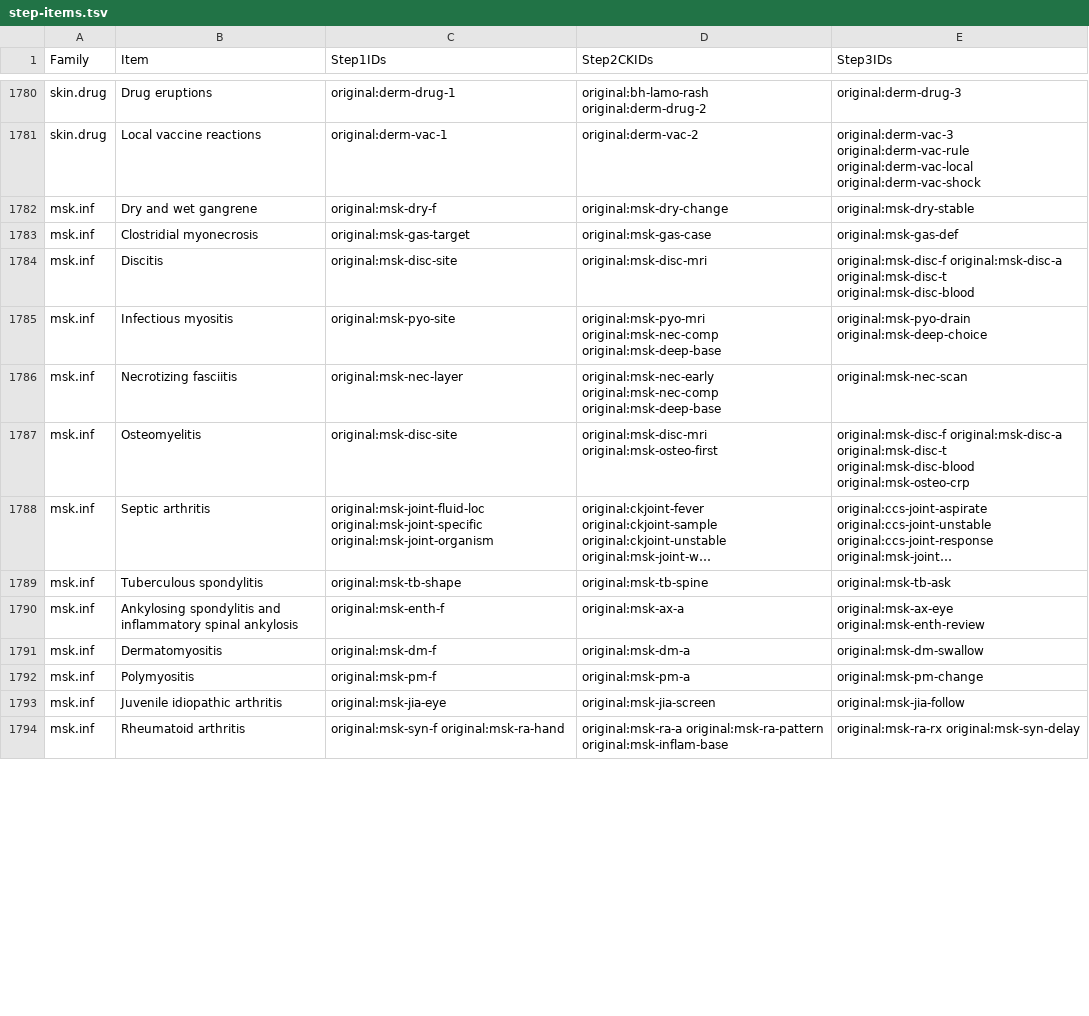
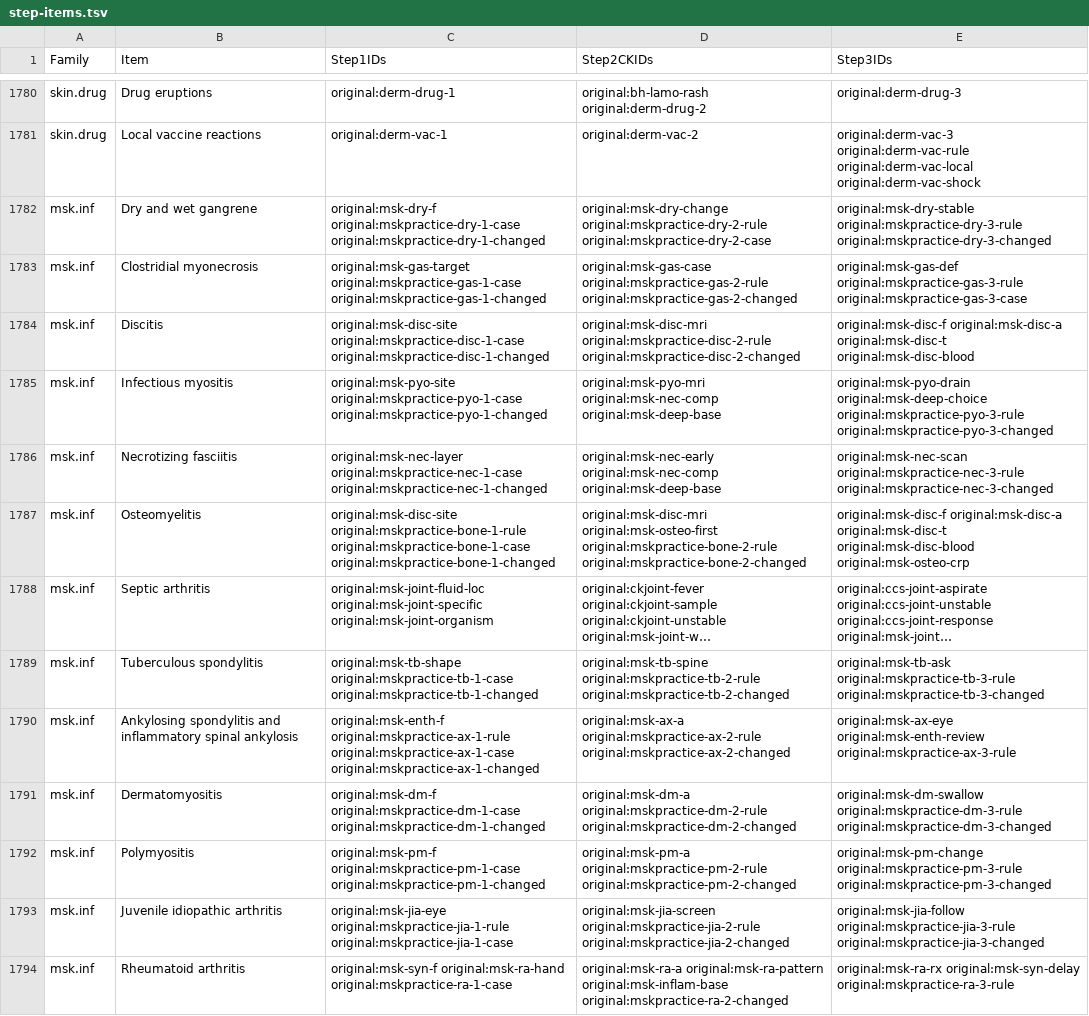
Before and after one commit to bionicles/anki, a TSV file: decks/mcat-usmle/step-items.tsv, drawn as a sheet; only a part is shown, gaps mark what is left out; long unchanged cells end in …; the diff covers the shown part only; the diff names each change by its address in the sheet, - before the commit and + after, or states it on an @@ line.

```diff
--- a/decks/mcat-usmle/step-items.tsv
+++ b/decks/mcat-usmle/step-items.tsv
-C1782 (Step1IDs): original:msk-dry-f
+C1782 (Step1IDs): original:msk-dry-f original:mskpractice-dry-1-case original:mskpractice-dry-1-changed
-D1782 (Step2CKIDs): original:msk-dry-change
+D1782 (Step2CKIDs): original:msk-dry-change original:mskpractice-dry-2-rule original:mskpractice-dry-2-case
-E1782 (Step3IDs): original:msk-dry-stable
+E1782 (Step3IDs): original:msk-dry-stable original:mskpractice-dry-3-rule original:mskpractice-dry-3-changed
-C1783 (Step1IDs): original:msk-gas-target
+C1783 (Step1IDs): original:msk-gas-target original:mskpractice-gas-1-case original:mskpractice-gas-1-changed
-D1783 (Step2CKIDs): original:msk-gas-case
+D1783 (Step2CKIDs): original:msk-gas-case original:mskpractice-gas-2-rule original:mskpractice-gas-2-changed
-E1783 (Step3IDs): original:msk-gas-def
+E1783 (Step3IDs): original:msk-gas-def original:mskpractice-gas-3-rule original:mskpractice-gas-3-case
-C1784 (Step1IDs): original:msk-disc-site
+C1784 (Step1IDs): original:msk-disc-site original:mskpractice-disc-1-case original:mskpractice-disc-1-changed
-D1784 (Step2CKIDs): original:msk-disc-mri
+D1784 (Step2CKIDs): original:msk-disc-mri original:mskpractice-disc-2-rule original:mskpractice-disc-2-changed
-C1785 (Step1IDs): original:msk-pyo-site
+C1785 (Step1IDs): original:msk-pyo-site original:mskpractice-pyo-1-case original:mskpractice-pyo-1-changed
-E1785 (Step3IDs): original:msk-pyo-drain original:msk-deep-choice
+E1785 (Step3IDs): original:msk-pyo-drain original:msk-deep-choice original:mskpractice-pyo-3-rule original:mskpractice-pyo-3-changed
-C1786 (Step1IDs): original:msk-nec-layer
+C1786 (Step1IDs): original:msk-nec-layer original:mskpractice-nec-1-case original:mskpractice-nec-1-changed
-E1786 (Step3IDs): original:msk-nec-scan
+E1786 (Step3IDs): original:msk-nec-scan original:mskpractice-nec-3-rule original:mskpractice-nec-3-changed
-C1787 (Step1IDs): original:msk-disc-site
+C1787 (Step1IDs): original:msk-disc-site original:mskpractice-bone-1-rule original:mskpractice-bone-1-case original:mskpractice-bone-1-changed
-D1787 (Step2CKIDs): original:msk-disc-mri original:msk-osteo-first
+D1787 (Step2CKIDs): original:msk-disc-mri original:msk-osteo-first original:mskpractice-bone-2-rule original:mskpractice-bone-2-changed
-C1789 (Step1IDs): original:msk-tb-shape
+C1789 (Step1IDs): original:msk-tb-shape original:mskpractice-tb-1-case original:mskpractice-tb-1-changed
-D1789 (Step2CKIDs): original:msk-tb-spine
+D1789 (Step2CKIDs): original:msk-tb-spine original:mskpractice-tb-2-rule original:mskpractice-tb-2-changed
-E1789 (Step3IDs): original:msk-tb-ask
+E1789 (Step3IDs): original:msk-tb-ask original:mskpractice-tb-3-rule original:mskpractice-tb-3-changed
-C1790 (Step1IDs): original:msk-enth-f
+C1790 (Step1IDs): original:msk-enth-f original:mskpractice-ax-1-rule original:mskpractice-ax-1-case original:mskpractice-ax-1-changed
-D1790 (Step2CKIDs): original:msk-ax-a
+D1790 (Step2CKIDs): original:msk-ax-a original:mskpractice-ax-2-rule original:mskpractice-ax-2-changed
-E1790 (Step3IDs): original:msk-ax-eye original:msk-enth-review
+E1790 (Step3IDs): original:msk-ax-eye original:msk-enth-review original:mskpractice-ax-3-rule
-C1791 (Step1IDs): original:msk-dm-f
+C1791 (Step1IDs): original:msk-dm-f original:mskpractice-dm-1-case original:mskpractice-dm-1-changed
-D1791 (Step2CKIDs): original:msk-dm-a
+D1791 (Step2CKIDs): original:msk-dm-a original:mskpractice-dm-2-rule original:mskpractice-dm-2-changed
-E1791 (Step3IDs): original:msk-dm-swallow
+E1791 (Step3IDs): original:msk-dm-swallow original:mskpractice-dm-3-rule original:mskpractice-dm-3-changed
-C1792 (Step1IDs): original:msk-pm-f
+C1792 (Step1IDs): original:msk-pm-f original:mskpractice-pm-1-case original:mskpractice-pm-1-changed
-D1792 (Step2CKIDs): original:msk-pm-a
+D1792 (Step2CKIDs): original:msk-pm-a original:mskpractice-pm-2-rule original:mskpractice-pm-2-changed
-E1792 (Step3IDs): original:msk-pm-change
+E1792 (Step3IDs): original:msk-pm-change original:mskpractice-pm-3-rule original:mskpractice-pm-3-changed
-C1793 (Step1IDs): original:msk-jia-eye
+C1793 (Step1IDs): original:msk-jia-eye original:mskpractice-jia-1-rule original:mskpractice-jia-1-case
-D1793 (Step2CKIDs): original:msk-jia-screen
+D1793 (Step2CKIDs): original:msk-jia-screen original:mskpractice-jia-2-rule original:mskpractice-jia-2-changed
-E1793 (Step3IDs): original:msk-jia-follow
+E1793 (Step3IDs): original:msk-jia-follow original:mskpractice-jia-3-rule original:mskpractice-jia-3-changed
-C1794 (Step1IDs): original:msk-syn-f original:msk-ra-hand
+C1794 (Step1IDs): original:msk-syn-f original:msk-ra-hand original:mskpractice-ra-1-case
-D1794 (Step2CKIDs): …original:msk-ra-pattern original:msk-inflam-base
+D1794 (Step2CKIDs): …original:msk-ra-pattern original:msk-inflam-base original:mskpractice-ra-2-changed
-E1794 (Step3IDs): original:msk-ra-rx original:msk-syn-delay
+E1794 (Step3IDs): original:msk-ra-rx original:msk-syn-delay original:mskpractice-ra-3-rule
```
Also changed, not shown: 51 edited cells elsewhere in this file, decks/mcat-usmle/imaging.tsv, decks/mcat-usmle/mcat-transfer.tsv, 30 other files.
